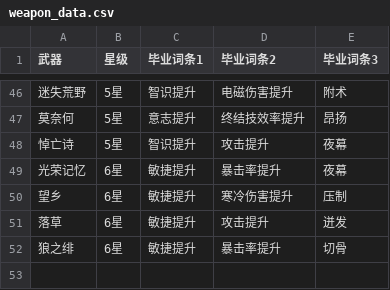
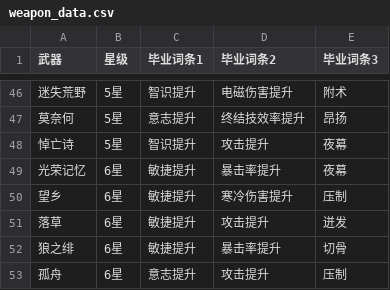
Before and after one commit to AliceJump/ok-ef-update, a CSV file: assets/weapon_data.csv, drawn as a sheet; only a part is shown, gaps mark what is left out; the diff names each change by its address in the sheet, - before the commit and + after, or states it on an @@ line.

```diff
--- a/assets/weapon_data.csv
+++ b/assets/weapon_data.csv
+row 53: 孤舟 | 6星 | 意志提升 | 攻击提升 | 压制
```
Also changed, not shown: 4 other files.
